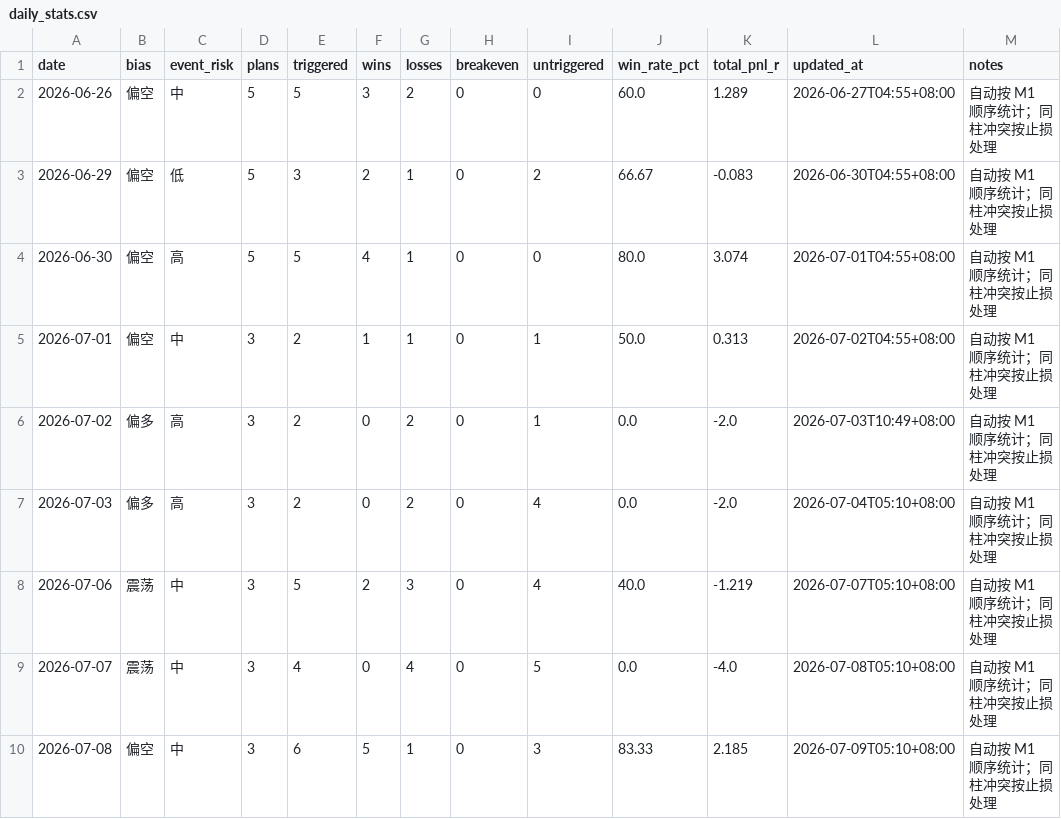
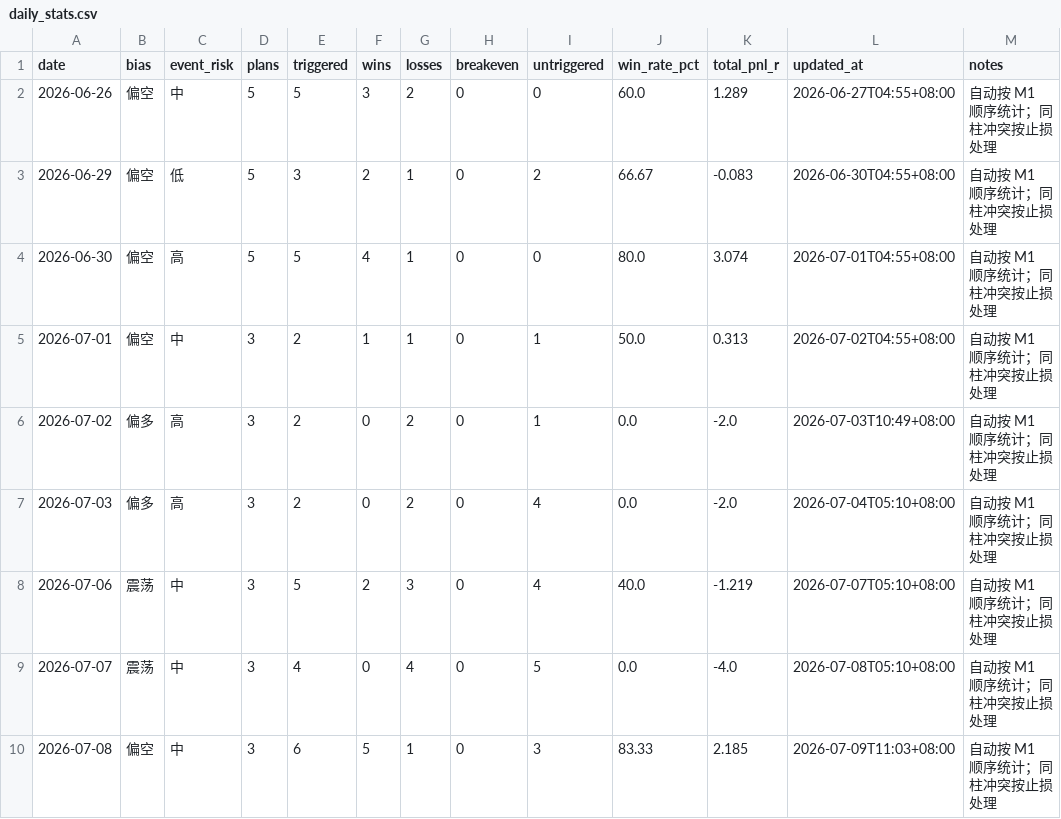
Before and after one commit to MatrixChoi/gold-advisor-dashboard, a CSV file: data/daily_stats.csv, drawn as a sheet.

```diff
--- a/data/daily_stats.csv
+++ b/data/daily_stats.csv
@@ -9,2 +9,2 @@ date,bias,event_risk,plans,triggered,wins,losses,breakeven,untriggered,win_rate_
 2026-07-07,震荡,中,3,4,0,4,0,5,0.0,-4.0,2026-07-08T05:10+08:00,自动按 M1 顺序统计；同柱冲突按止损处理
-2026-07-08,偏空,中,3,6,5,1,0,3,83.33,2.185,2026-07-09T05:10+08:00,自动按 M1 顺序统计；同柱冲突按止损处理
+2026-07-08,偏空,中,3,6,5,1,0,3,83.33,2.185,2026-07-09T11:03+08:00,自动按 M1 顺序统计；同柱冲突按止损处理
```
Also changed, not shown: 3 other files.
